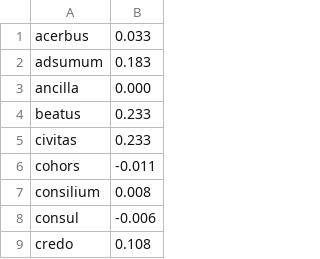
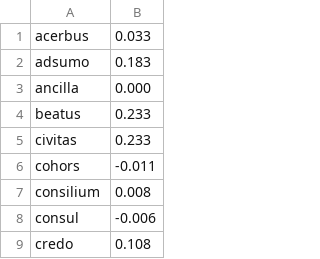
Before and after one commit to alan-turing-institute/latin_annotation, a TSV file: vagueness/ratios_by_word.tsv, drawn as a sheet; only a part is shown.

Commit message:
corrected typo (adsumo)

```diff
--- a/vagueness/ratios_by_word.tsv
+++ b/vagueness/ratios_by_word.tsv
@@ -1,3 +1,3 @@
 acerbus	0.033
-adsumum	0.183
+adsumo	0.183
 ancilla	0.000
```
Also changed, not shown: vagueness/ratios_by_word_chron.tsv, 46 other files.
